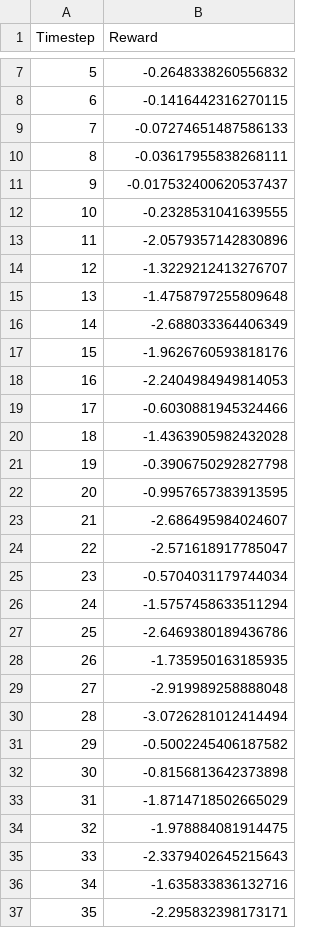
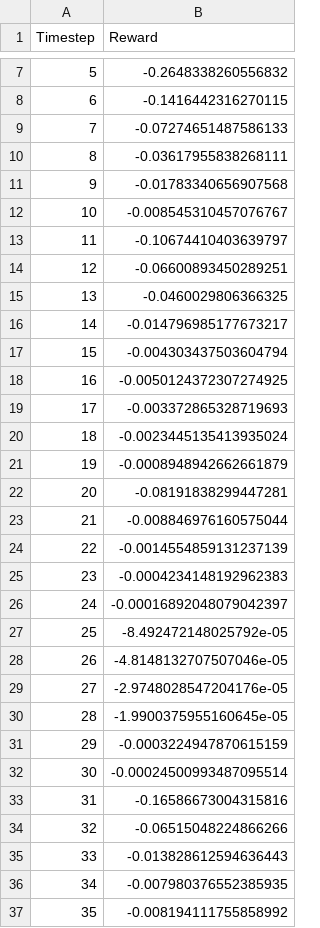
Before and after one commit to HJulie11/Piano_Robot_MPC, a CSV file: robopianist/results/timestep_energy_rewards.csv, drawn as a sheet; only a part is shown, gaps mark what is left out; the diff covers the shown part only.

```diff
--- a/robopianist/results/timestep_energy_rewards.csv
+++ b/robopianist/results/timestep_energy_rewards.csv
@@ -10,28 +10,28 @@ Timestep,Reward
 8,-0.03617955838268111
-9,-0.017532400620537437
-10,-0.2328531041639555
-11,-2.0579357142830896
-12,-1.3229212413276707
-13,-1.4758797255809648
-14,-2.688033364406349
-15,-1.9626760593818176
-16,-2.2404984949814053
-17,-0.6030881945324466
-18,-1.4363905982432028
-19,-0.3906750292827798
-20,-0.9957657383913595
-21,-2.686495984024607
-22,-2.571618917785047
-23,-0.5704031179744034
-24,-1.5757458633511294
-25,-2.6469380189436786
-26,-1.735950163185935
-27,-2.919989258888048
-28,-3.0726281012414494
-29,-0.5002245406187582
-30,-0.8156813642373898
-31,-1.8714718502665029
-32,-1.978884081914475
-33,-2.3379402645215643
-34,-1.635833836132716
-35,-2.295832398173171
+9,-0.01783340656907568
+10,-0.008545310457076767
+11,-0.10674410403639797
+12,-0.06600893450289251
+13,-0.0460029806366325
+14,-0.014796985177673217
+15,-0.004303437503604794
+16,-0.0050124372307274925
+17,-0.003372865328719693
+18,-0.0023445135413935024
+19,-0.0008948942662661879
+20,-0.08191838299447281
+21,-0.008846976160575044
+22,-0.0014554859131237139
+23,-0.0004234148192962383
+24,-0.00016892048079042397
+25,-8.492472148025792e-05
+26,-4.8148132707507046e-05
+27,-2.9748028547204176e-05
+28,-1.9900375955160645e-05
+29,-0.0003224947870615159
+30,-0.00024500993487095514
+31,-0.16586673004315816
+32,-0.06515048224866266
+33,-0.013828612594636443
+34,-0.007980376552385935
+35,-0.008194111755858992
```
Also changed, not shown: 31 added rows and 16 edited cells elsewhere in this file, robopianist/results/timestep_finger_movement_rewards.csv, robopianist/results/timestep_key_press_rewards.csv, 8 other files.
